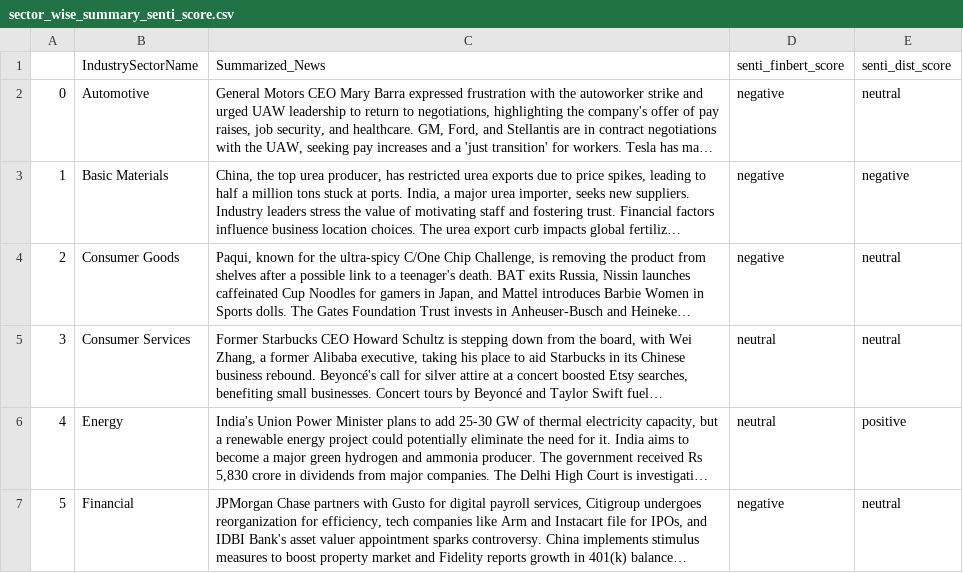
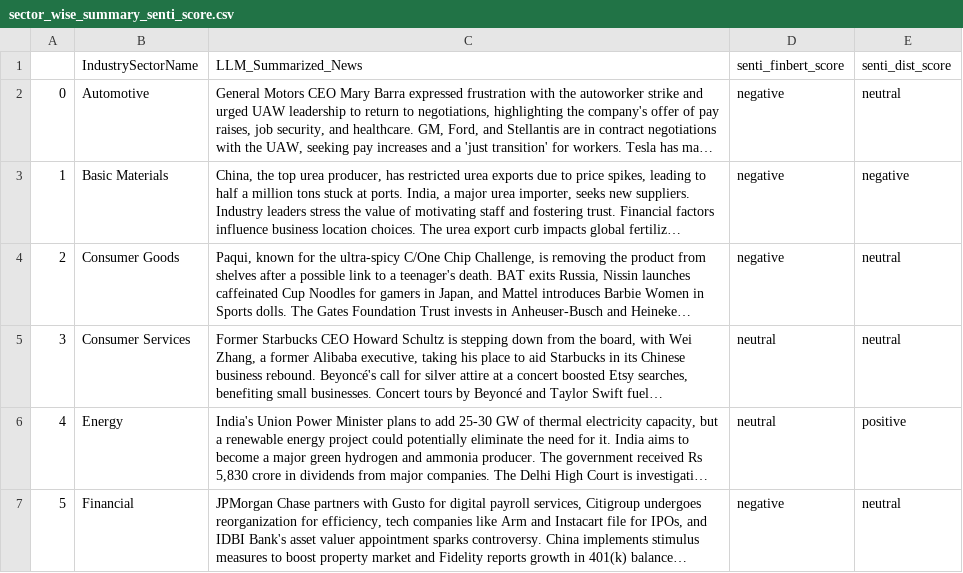
Before and after one commit to anupb08/vendor-news-analytics, a CSV file: sector_wise_summary_senti_score.csv, drawn as a sheet; only a part is shown; long unchanged cells end in …; the diff names each change by its address in the sheet, - before the commit and + after, or states it on an @@ line.

Commit message:
change LLm column name

```diff
--- a/sector_wise_summary_senti_score.csv
+++ b/sector_wise_summary_senti_score.csv
-C1: Summarized_News
+C1: LLM_Summarized_News
```
Also changed, not shown: 1 other file.
